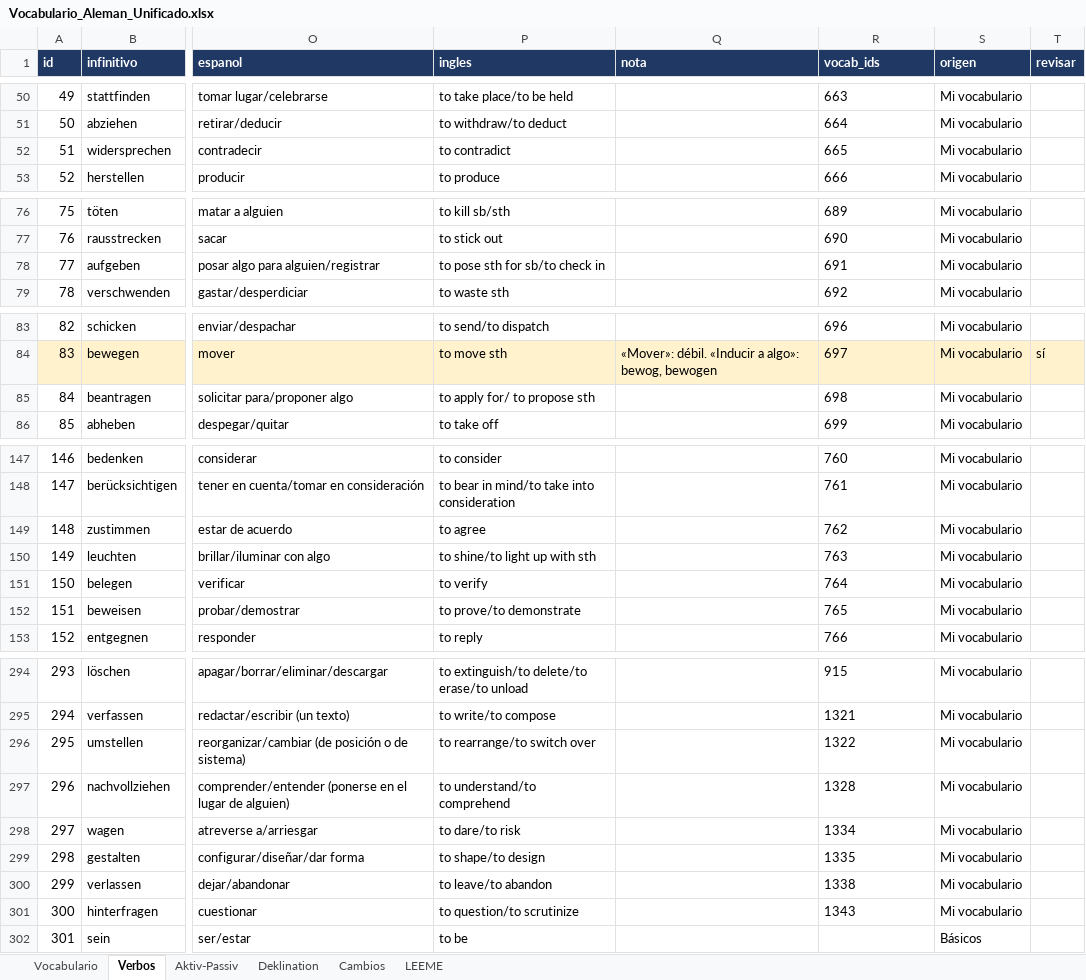
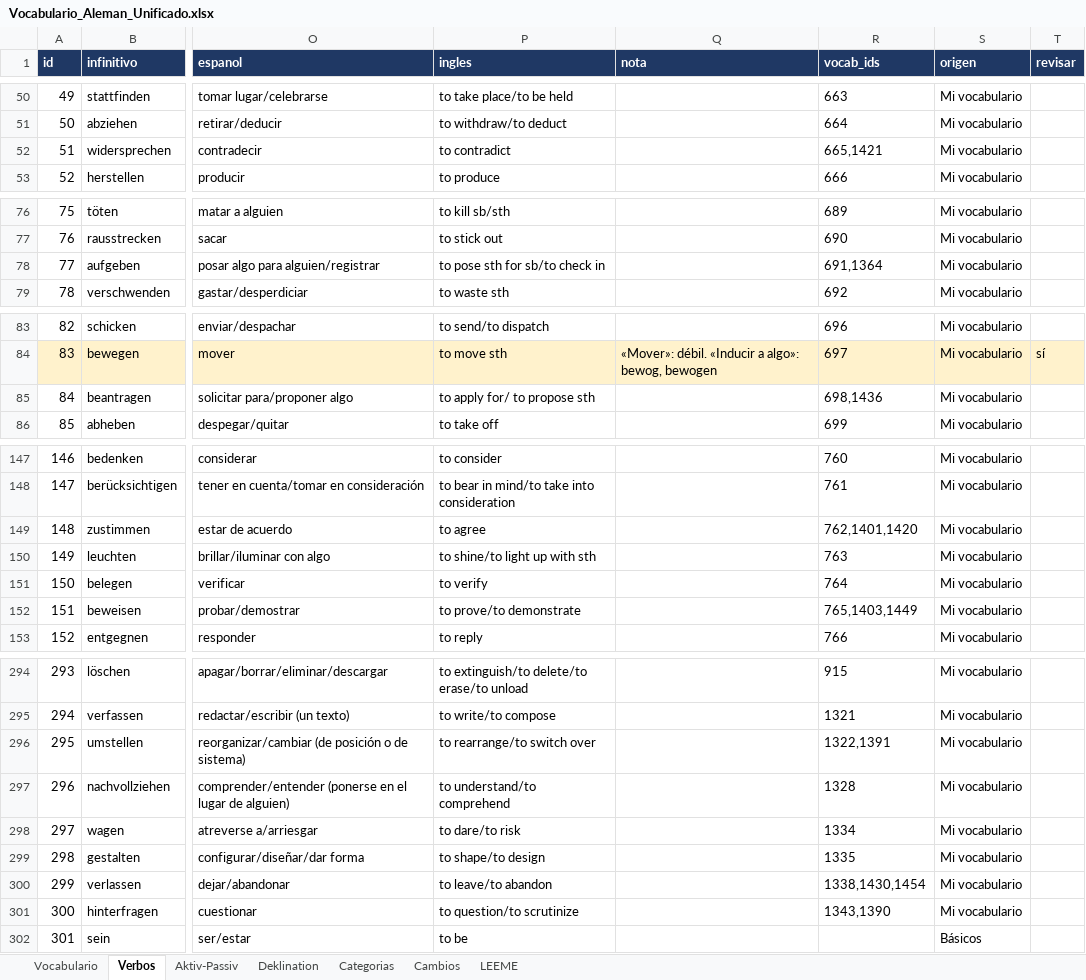
Before and after one commit to blue-c0de/deutsch-uben, an Excel workbook: data/Vocabulario_Aleman_Unificado.xlsx, sheet Verbos, drawn as a sheet; only a part is shown, gaps mark what is left out; values as stored, in another font and other column widths than the file's, no borders; the diff covers the shown part only; the diff names each change by its address in the sheet, - before the commit and + after, or states it on an @@ line.

```diff
--- a/data/Vocabulario_Aleman_Unificado.xlsx (sheet Verbos)
+++ b/data/Vocabulario_Aleman_Unificado.xlsx (sheet Verbos)
+sheet tab: Categorias
-R52 (vocab_ids): 665
+R52 (vocab_ids): 665,1421
-R78 (vocab_ids): 691
+R78 (vocab_ids): 691,1364
-R85 (vocab_ids): 698
+R85 (vocab_ids): 698,1436
-R149 (vocab_ids): 762
+R149 (vocab_ids): 762,1401,1420
-R152 (vocab_ids): 765
+R152 (vocab_ids): 765,1403,1449
-R296 (vocab_ids): 1322
+R296 (vocab_ids): 1322,1391
-R300 (vocab_ids): 1338
+R300 (vocab_ids): 1338,1430,1454
-R301 (vocab_ids): 1343
+R301 (vocab_ids): 1343,1390
```
Also changed, not shown: 33 added rows and 12 edited cells elsewhere in this sheet, sheet Vocabulario, sheet Cambios, sheet LEEME, 20 other files.
